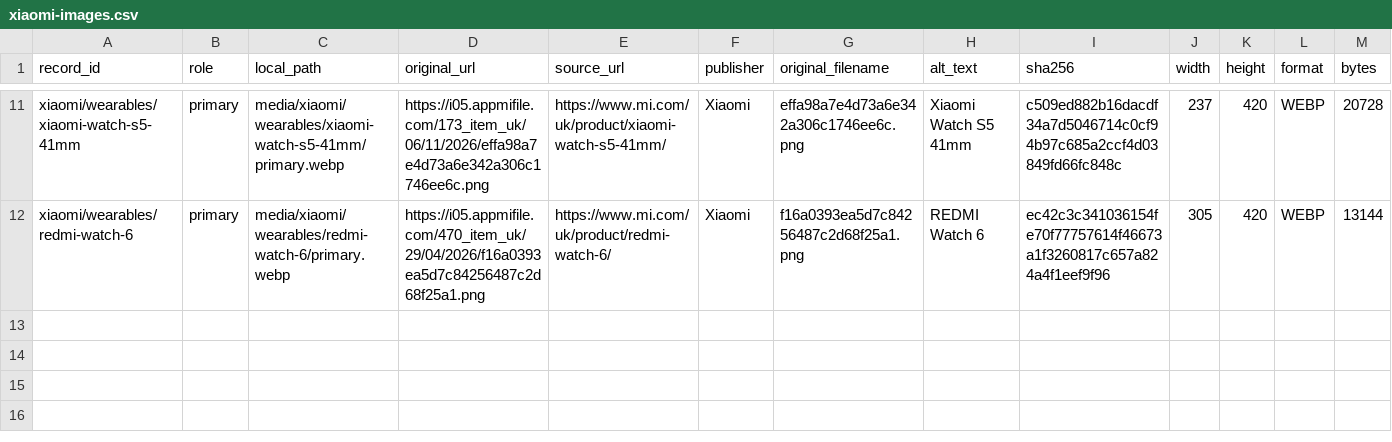
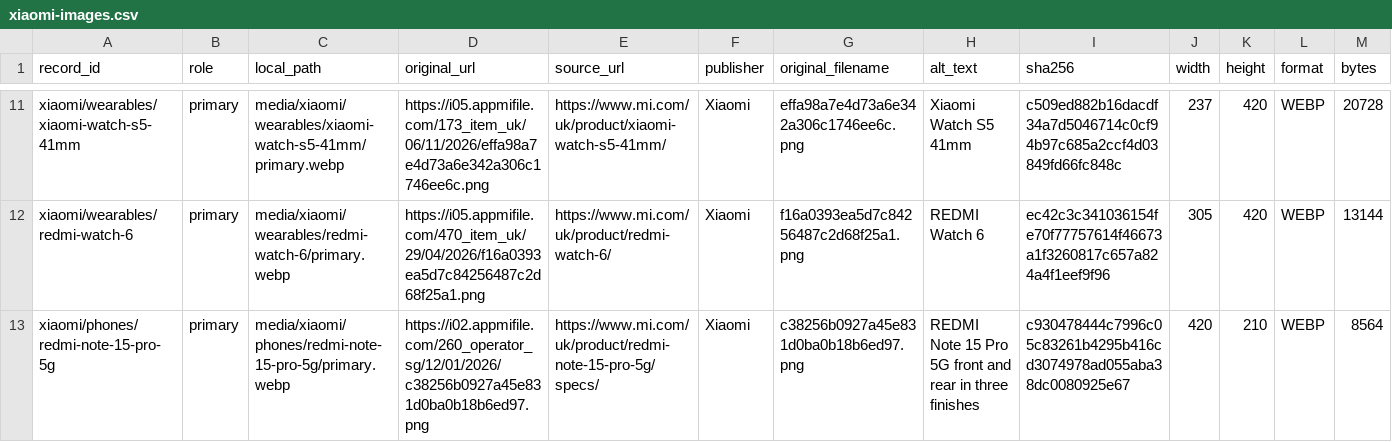
Before and after one commit to patrickblood68-stack/seai-catalog, a CSV file: techspecs/data/media/xiaomi-images.csv, drawn as a sheet; only a part is shown, gaps mark what is left out; rows hold the shown columns only; the diff names each change by its address in the sheet, - before the commit and + after, or states it on an @@ line.

Commit message:
Add verified REDMI Note 15 Pro 5G specifications and photo

```diff
--- a/techspecs/data/media/xiaomi-images.csv
+++ b/techspecs/data/media/xiaomi-images.csv
+row 13: xiaomi/phones/redmi-note-15-pro-5g | primary | media/xiaomi/phones/redmi-note-15-pro-5g/primary.webp | https://i02.appmifile.com/260_operator_sg/12/01/2026/c38256b0927a45e831d0ba0b18b6ed97.png | https://www.mi.com/uk/product/redmi-note-15-pro-5g/specs/ | Xiaomi | c38256b0927a45e831d0ba0b18b6ed97.png | REDMI Note 15 Pro 5G front and rear in three finishes | c930478444c7996c05c83261b4295b416cd3074978ad055aba38dc0080925e67 | 420 | 210 | WEBP | 8564
```
Also changed, not shown: 3 other files.
